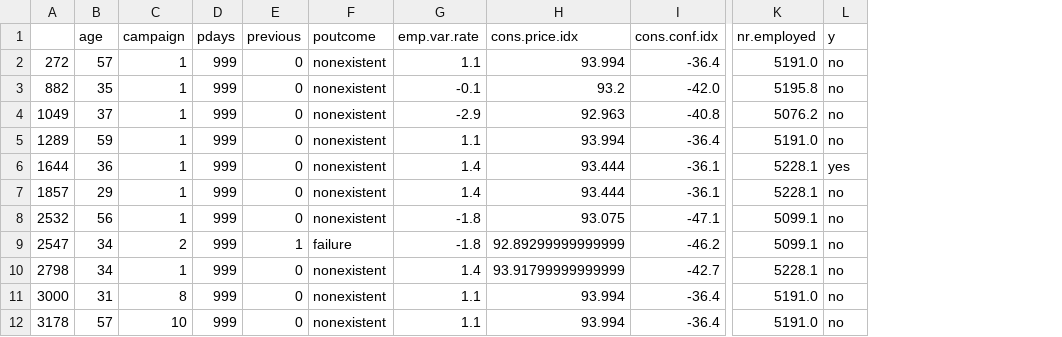
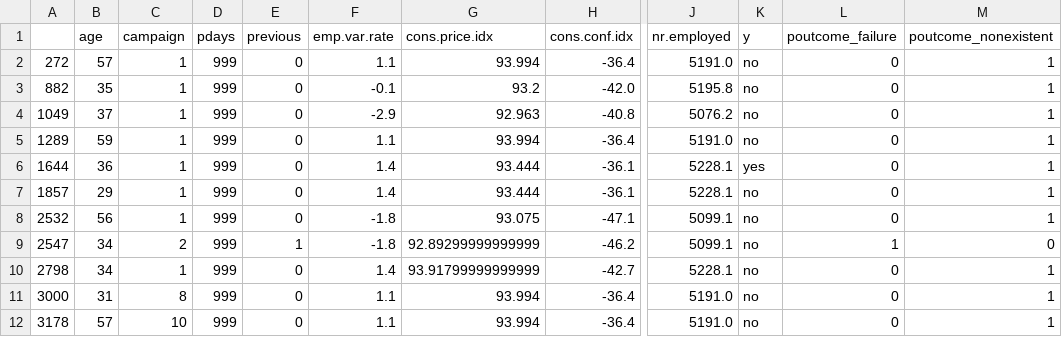
Before and after one commit to pranavgundewar/EE-559-Project, a CSV file: test_marital.csv, drawn as a sheet; only a part is shown, gaps mark what is left out; removed rows and columns are numbered as before the commit, all else as after; the diff names each change by its address in the sheet, - before the commit and + after, or states it on an @@ line.

```diff
--- a/test_marital.csv
+++ b/test_marital.csv
-column F (poutcome), rows 2-12: nonexistent | nonexistent | nonexistent | nonexistent | nonexistent | nonexistent | nonexistent | failure | nonexistent | nonexistent | nonexistent
+column L (poutcome_failure), rows 2-12: 0 | 0 | 0 | 0 | 0 | 0 | 0 | 1 | 0 | 0 | 0
+column M (poutcome_nonexistent), rows 2-12: 1 | 1 | 1 | 1 | 1 | 1 | 1 | 0 | 1 | 1 | 1
```
Also changed, not shown: test_job.csv, test_loan.csv, 12 other files.
